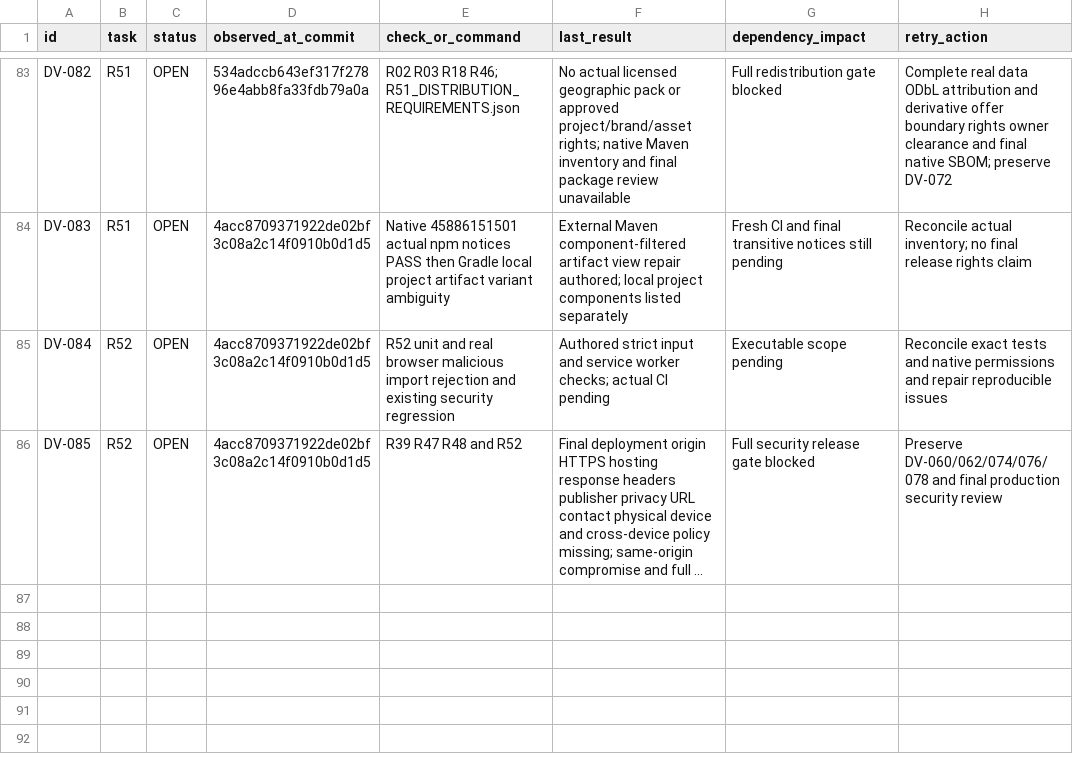
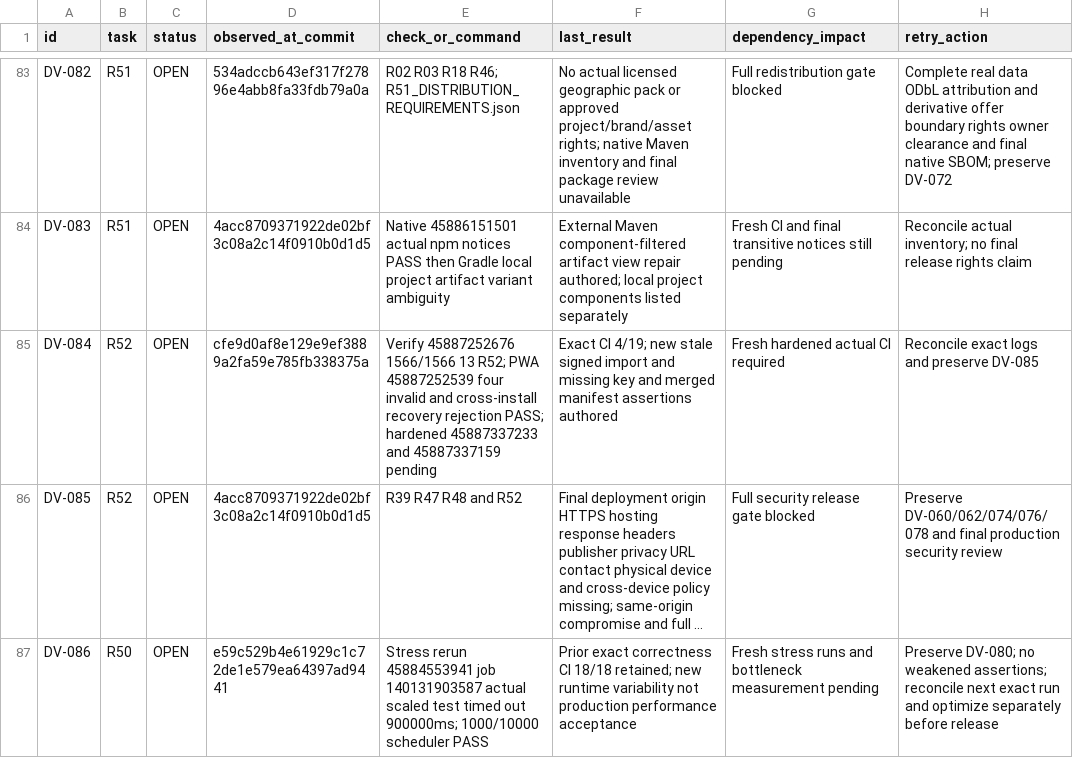
Before and after one commit to S2zxx0zxx/Railway-Ceo-, a CSV file: docs/railway/DEFERRED_VERIFICATION.csv, drawn as a sheet; only a part is shown, gaps mark what is left out; long unchanged cells end in …; the diff names each change by its address in the sheet, - before the commit and + after, or states it on an @@ line.

Commit message:
R52: persist verified security scope and remaining exact CI blockers

```diff
--- a/docs/railway/DEFERRED_VERIFICATION.csv
+++ b/docs/railway/DEFERRED_VERIFICATION.csv
-D85 (observed_at_commit): 4acc8709371922de02bf3c08a2c14f0910b0d1d5
+D85 (observed_at_commit): cfe9d0af8e129e9ef3889a2fa59e785fb338375a
-E85 (check_or_command): R52 unit and real browser malicious import rejection and existing security regression
+E85 (check_or_command): Verify 45887252676 1566/1566 13 R52; PWA 45887252539 four invalid and cross-install recovery rejection PASS; hardened 45887337233 and 45887337159 pending
-F85 (last_result): Authored strict input and service worker checks; actual CI pending
+F85 (last_result): Exact CI 4/19; new stale signed import and missing key and merged manifest assertions authored
-G85 (dependency_impact): Executable scope pending
+G85 (dependency_impact): Fresh hardened actual CI required
-H85 (retry_action): Reconcile exact tests and native permissions and repair reproducible issues
+H85 (retry_action): Reconcile exact logs and preserve DV-085
+row 87: DV-086 | R50 | OPEN | e59c529b4e61929c1c72de1e579ea64397ad9441 | Stress rerun 45884553941 job 140131903587 actual scaled test timed out 900000ms; 1000/10000 scheduler PASS | Prior exact correctness CI 18/18 retained; new runtime variability not production performance acceptance | Fresh stress runs and bottleneck measurement pending | Preserve DV-080; no weakened assertions; reconcile next exact run and optimize separately before release
```
Also changed, not shown: docs/railway/EXECUTION_LEDGER.csv, 3 other files.
